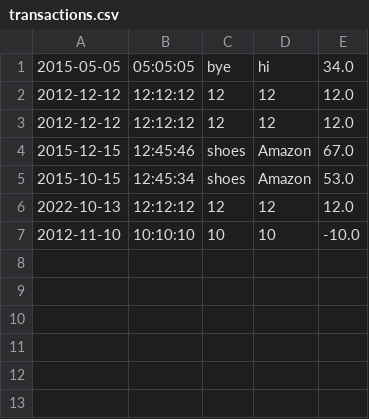
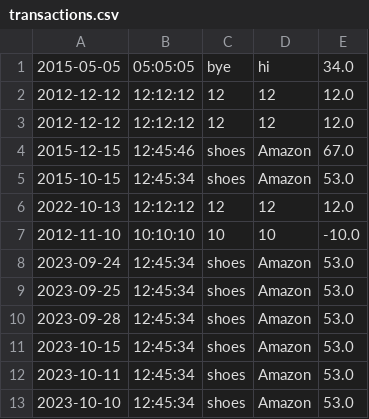
Before and after one commit to muhamrif/AccountingLedgerApplication, a CSV file: transactions.csv, drawn as a sheet.

```diff
--- a/transactions.csv
+++ b/transactions.csv
@@ -7 +7,7 @@
 2012-11-10|10:10:10|10|10|-10.0
+2023-09-24|12:45:34|shoes|Amazon|53.0
+2023-09-25|12:45:34|shoes|Amazon|53.0
+2023-09-28|12:45:34|shoes|Amazon|53.0
+2023-10-15|12:45:34|shoes|Amazon|53.0
+2023-10-11|12:45:34|shoes|Amazon|53.0
+2023-10-10|12:45:34|shoes|Amazon|53.0
```
Also changed, not shown: 1 other file.
